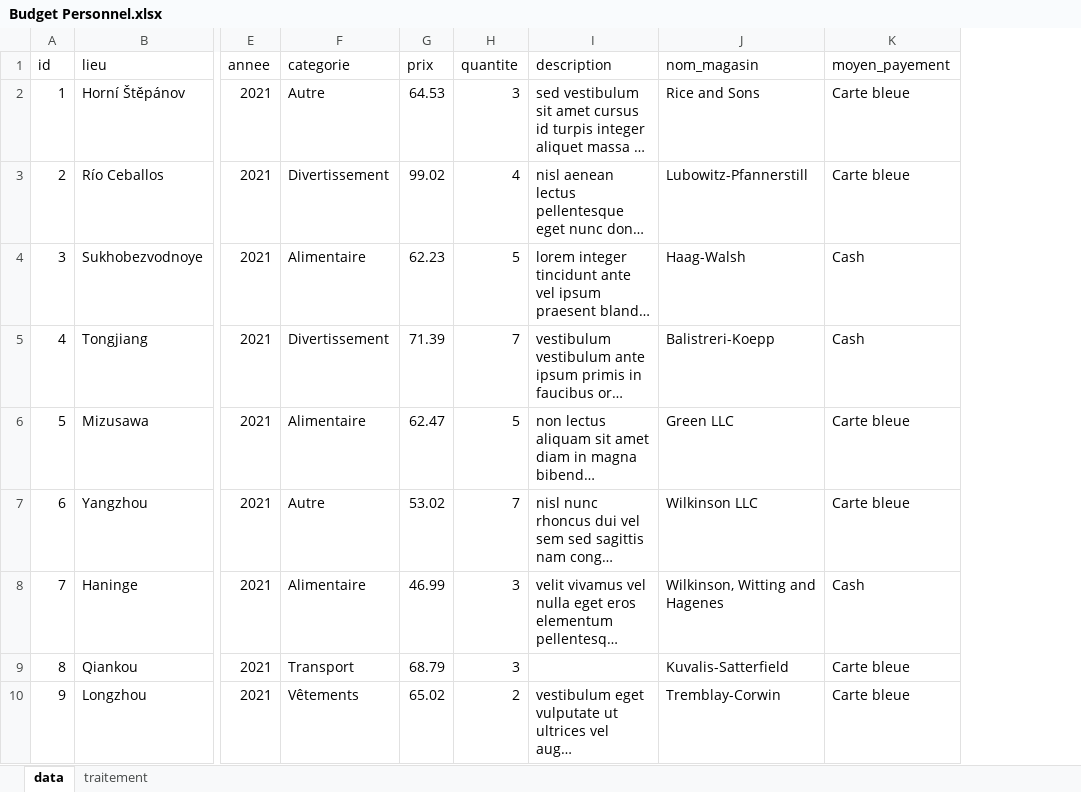
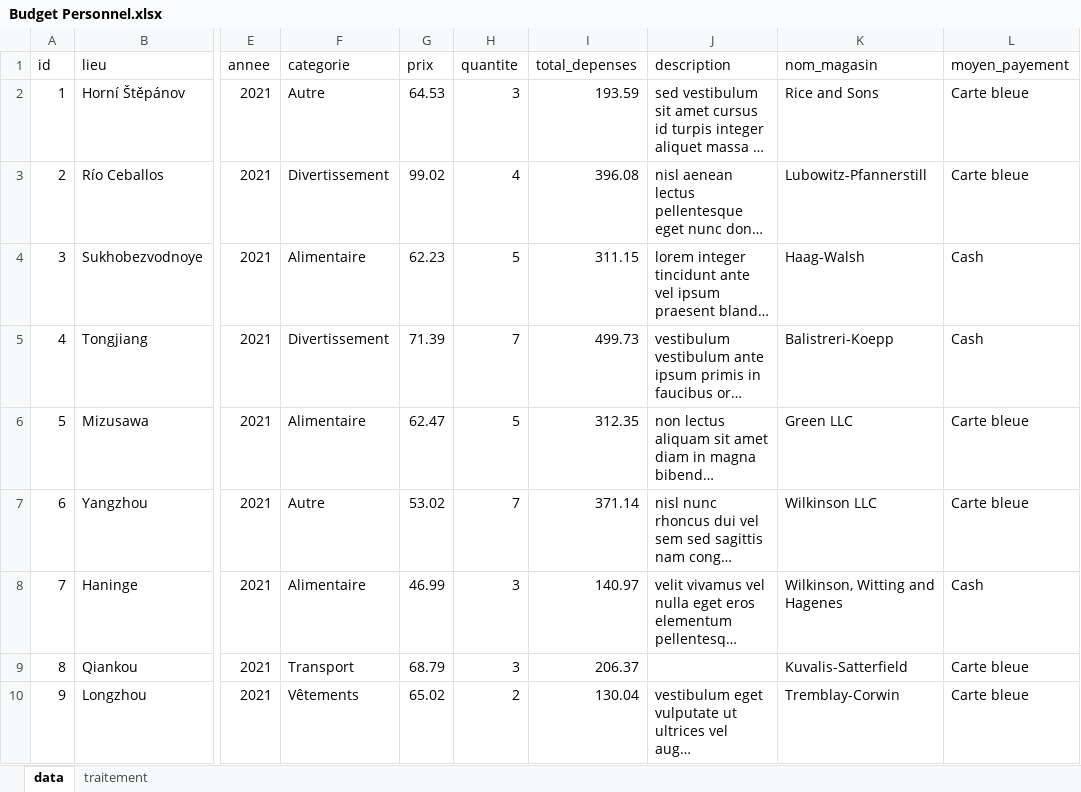
Before and after one commit to MaxNumerique/ExcelSite, an Excel workbook: excels/Budget Personnel.xlsx, sheet data, drawn as a sheet; only a part is shown, gaps mark what is left out; long unchanged cells end in …; values as stored, in another font and other column widths than the file's, no borders; the diff names each change by its address in the sheet, - before the commit and + after, or states it on an @@ line.

```diff
--- a/excels/Budget Personnel.xlsx (sheet data)
+++ b/excels/Budget Personnel.xlsx (sheet data)
+column I (total_depenses), rows 2-10: 193.59 | 396.08 | 311.15 | 499.73 | 312.35 | 371.14 | 140.97 | 206.37 | 130.04
```
Also changed, not shown: sheet traitement, 4 other files.
